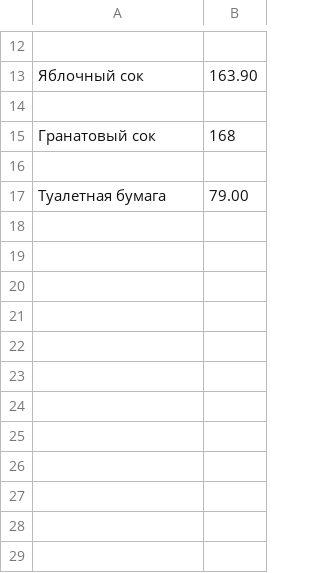
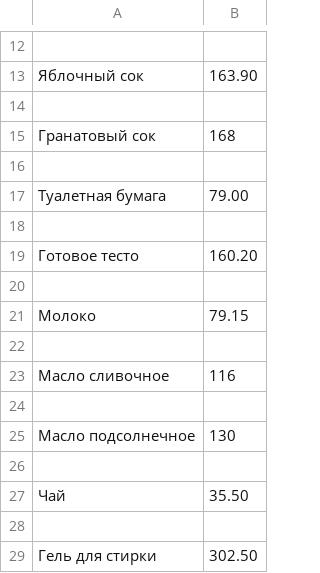
Before and after one commit to MilesNaismith/project, a CSV file: perekrestok.csv, drawn as a sheet; only a part is shown, gaps mark what is left out.

```diff
--- a/perekrestok.csv
+++ b/perekrestok.csv
@@ -17 +17,13 @@
 Туалетная бумага;79.00
+
+Готовое тесто;160.20
+
+Молоко;79.15
+
+Масло сливочное;116
+
+Масло подсолнечное;130
+
+Чай; 35.50
+
+Гель для стирки;302.50
```
Also changed, not shown: auchan_replace.csv, 10 other files.
